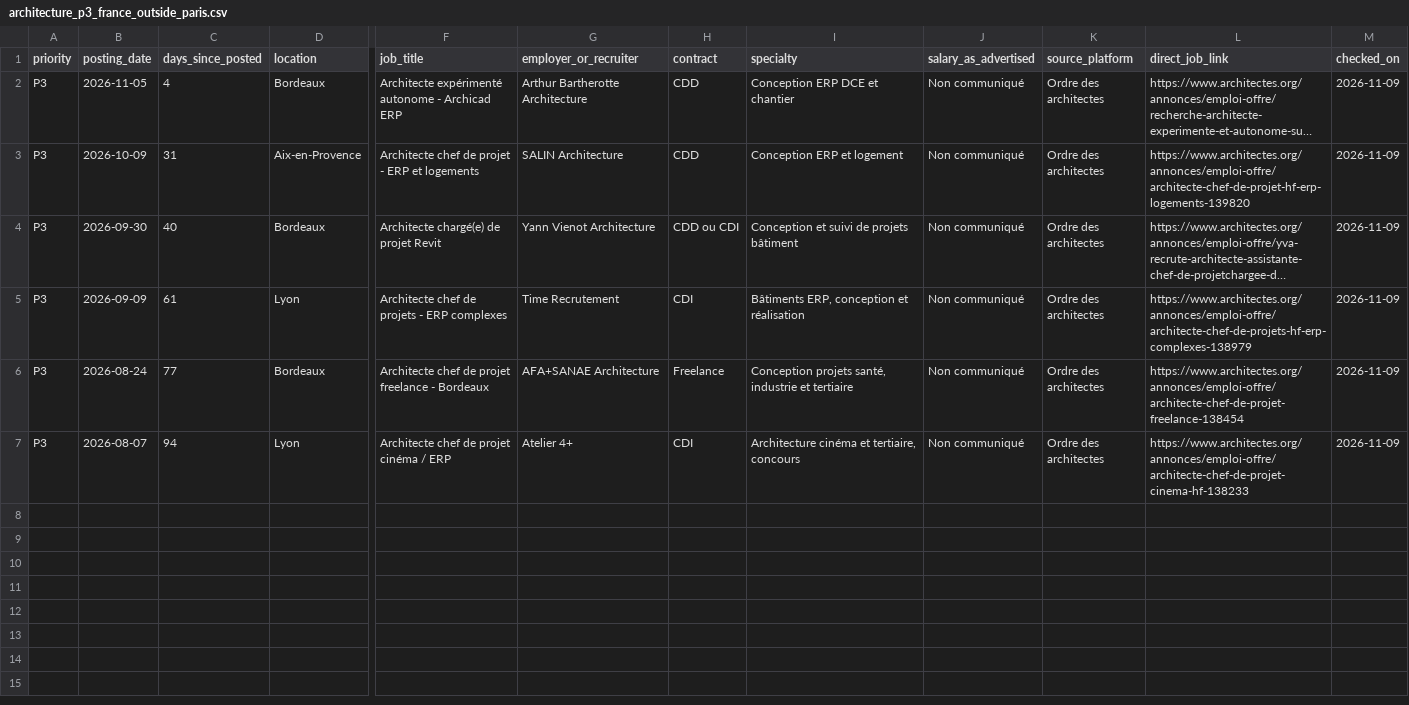
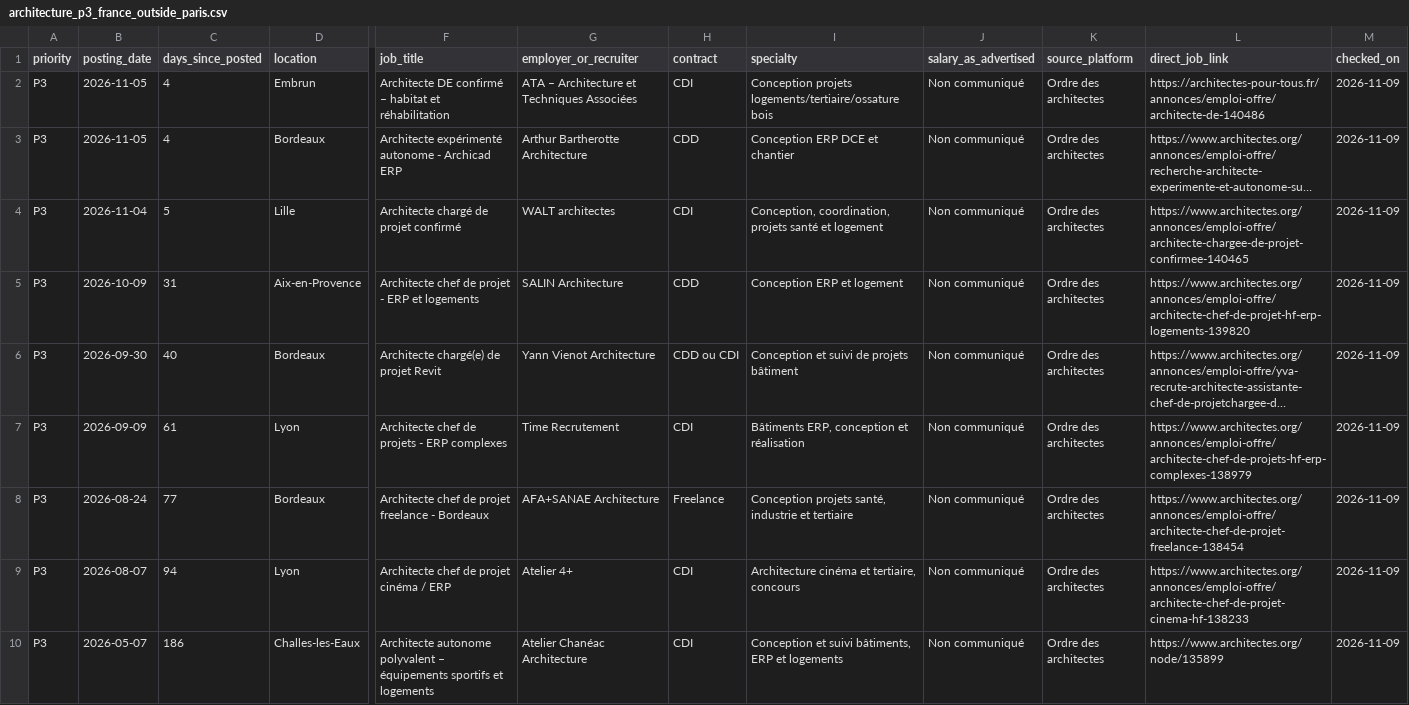
Before and after one commit to HachichaM/job-search, a CSV file: data/architecture_p3_france_outside_paris.csv, drawn as a sheet; only a part is shown, gaps mark what is left out; long unchanged cells end in …; rows hold the shown columns only; the diff names each change by its address in the sheet, - before the commit and + after, or states it on an @@ line.

Commit message:
Append 3 additional P3 architectural jobs after source and duplicate screening

```diff
--- a/data/architecture_p3_france_outside_paris.csv
+++ b/data/architecture_p3_france_outside_paris.csv
+row 2: P3 | 2026-11-05 | 4 | Embrun | Architecte DE confirmé – habitat et réhabilitation | ATA – Architecture et Techniques Associées | CDI | Conception projets logements/tertiaire/ossature bois | Non communiqué | Ordre des architectes | https://architectes-pour-tous.fr/annonces/emploi-offre/architecte-de-140486 | 2026-11-09
+row 4: P3 | 2026-11-04 | 5 | Lille | Architecte chargé de projet confirmé | WALT architectes | CDI | Conception, coordination, projets santé et logement | Non communiqué | Ordre des architectes | https://www.architectes.org/annonces/emploi-offre/architecte-chargee-de-projet-confirmee-140465 | 2026-11-09
+row 10: P3 | 2026-05-07 | 186 | Challes-les-Eaux | Architecte autonome polyvalent – équipements sportifs et logements | Atelier Chanéac Architecture | CDI | Conception et suivi bâtiments, ERP et logements | Non communiqué | Ordre des architectes | https://www.architectes.org/node/135899 | 2026-11-09
```
